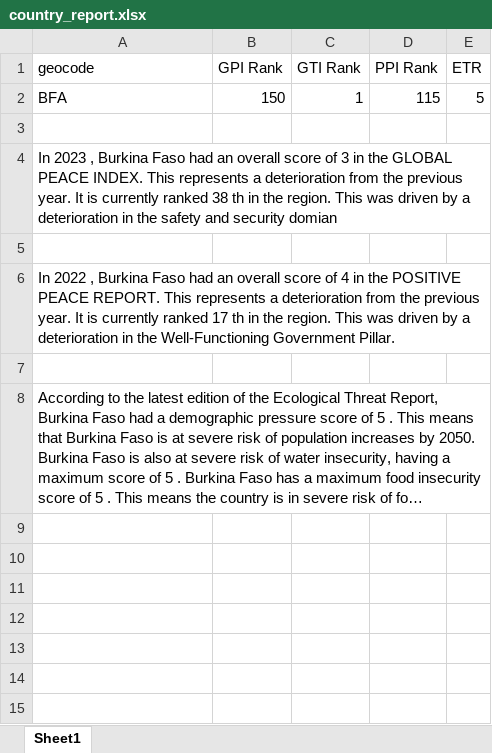
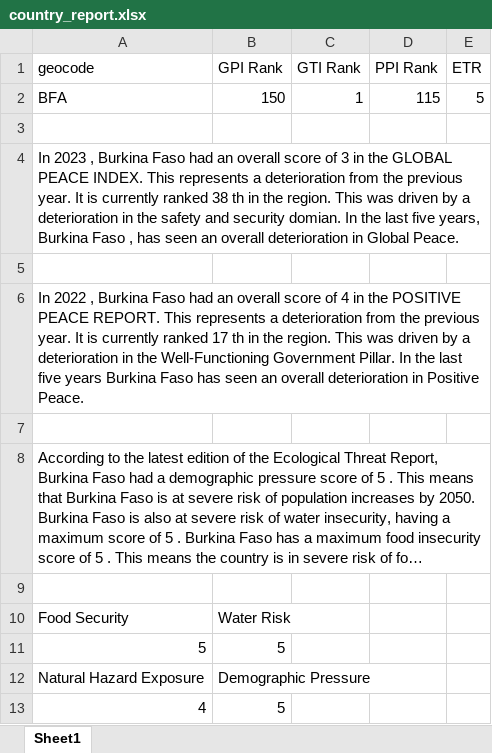
Before and after one commit to githubIEP/Country_Reports, an Excel workbook: 04_outputs/country_report.xlsx, sheet Sheet1, drawn as a sheet; long unchanged cells end in …; values as stored, in another font and other column widths than the file's, no borders; the diff names each change by its address in the sheet, - before the commit and + after, or states it on an @@ line.

```diff
--- a/04_outputs/country_report.xlsx (sheet Sheet1)
+++ b/04_outputs/country_report.xlsx (sheet Sheet1)
-A4 (geocode): …and security domian
+A4 (geocode): …and security domian. In the last five years, Burkina Faso , has seen an overall deterioration in Global Peace.
-A6 (geocode): …Government Pillar.
+A6 (geocode): …Government Pillar. In the last five years Burkina Faso has seen an overall deterioration in Positive Peace.
+row 9: (empty)
+row 10: Food Security | Water Risk
+row 11: 5 | 5
+row 12: Natural Hazard Exposure | Demographic Pressure
+row 13: 4 | 5
```
Also changed, not shown: 7 other files.
